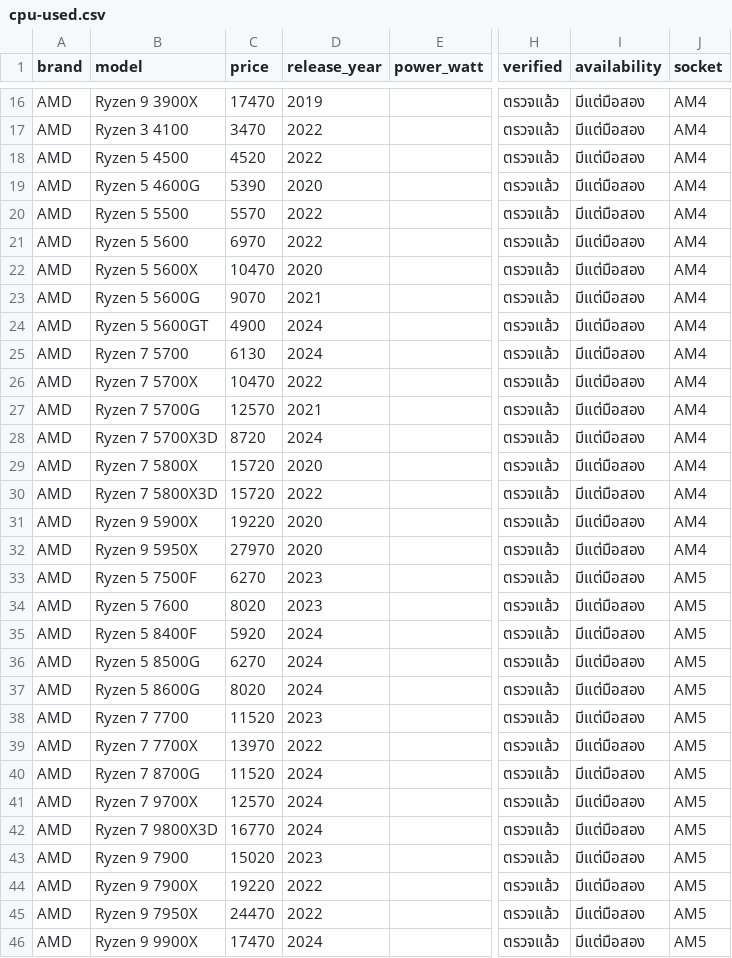
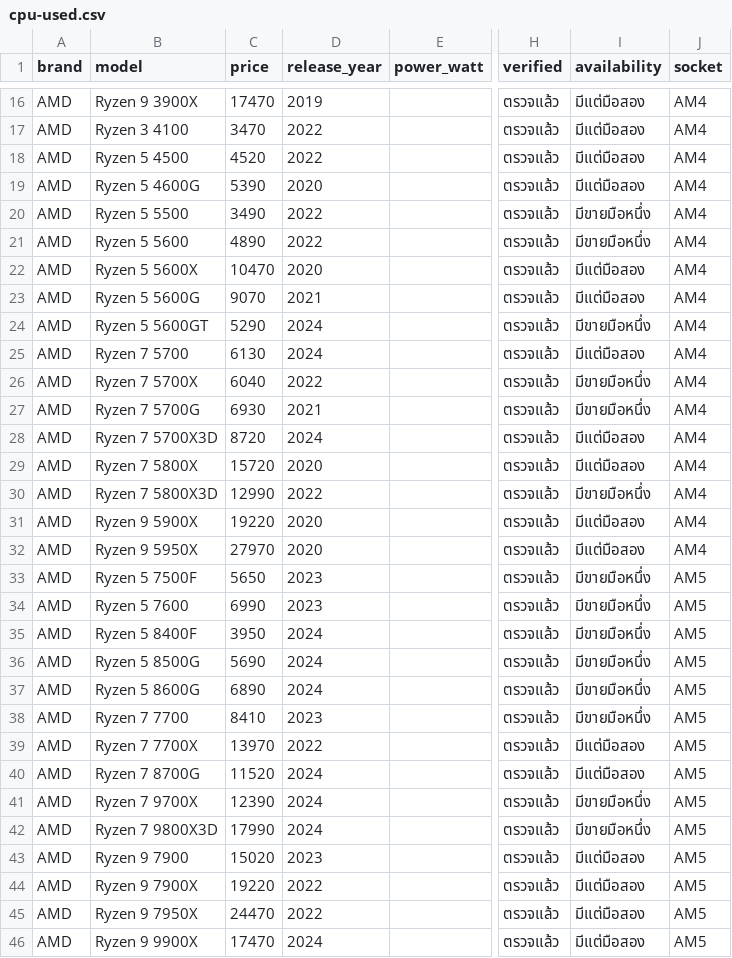
Before and after one commit to LasperX/BuildCheck, a CSV file: docs/used-parts/filled/cpu-used.csv, drawn as a sheet; only a part is shown, gaps mark what is left out; the diff covers the shown part only; the diff names each change by its address in the sheet, - before the commit and + after, or states it on an @@ line.

```diff
--- a/docs/used-parts/filled/cpu-used.csv
+++ b/docs/used-parts/filled/cpu-used.csv
-C20 (price): 5570
+C20 (price): 3490
-I20:I21 (availability): มีแต่มือสอง
+I20:I21 (availability): มีขายมือหนึ่ง
-C21 (price): 6970
+C21 (price): 4890
-C24 (price): 4900
+C24 (price): 5290
-I24 (availability): มีแต่มือสอง
+I24 (availability): มีขายมือหนึ่ง
-C26 (price): 10470
+C26 (price): 6040
-I26:I27 (availability): มีแต่มือสอง
+I26:I27 (availability): มีขายมือหนึ่ง
-C27 (price): 12570
+C27 (price): 6930
-C30 (price): 15720
+C30 (price): 12990
-I30 (availability): มีแต่มือสอง
+I30 (availability): มีขายมือหนึ่ง
-C33 (price): 6270
+C33 (price): 5650
-I33:I38 (availability): มีแต่มือสอง
+I33:I38 (availability): มีขายมือหนึ่ง
-C34 (price): 8020
+C34 (price): 6990
-C35 (price): 5920
+C35 (price): 3950
-C36 (price): 6270
+C36 (price): 5690
-C37 (price): 8020
+C37 (price): 6890
-C38 (price): 11520
+C38 (price): 8410
-C41 (price): 12570
+C41 (price): 12390
-I41:I42 (availability): มีแต่มือสอง
+I41:I42 (availability): มีขายมือหนึ่ง
-C42 (price): 16770
+C42 (price): 17990
```
Also changed, not shown: 38 edited cells elsewhere in this file, 1 other file.
